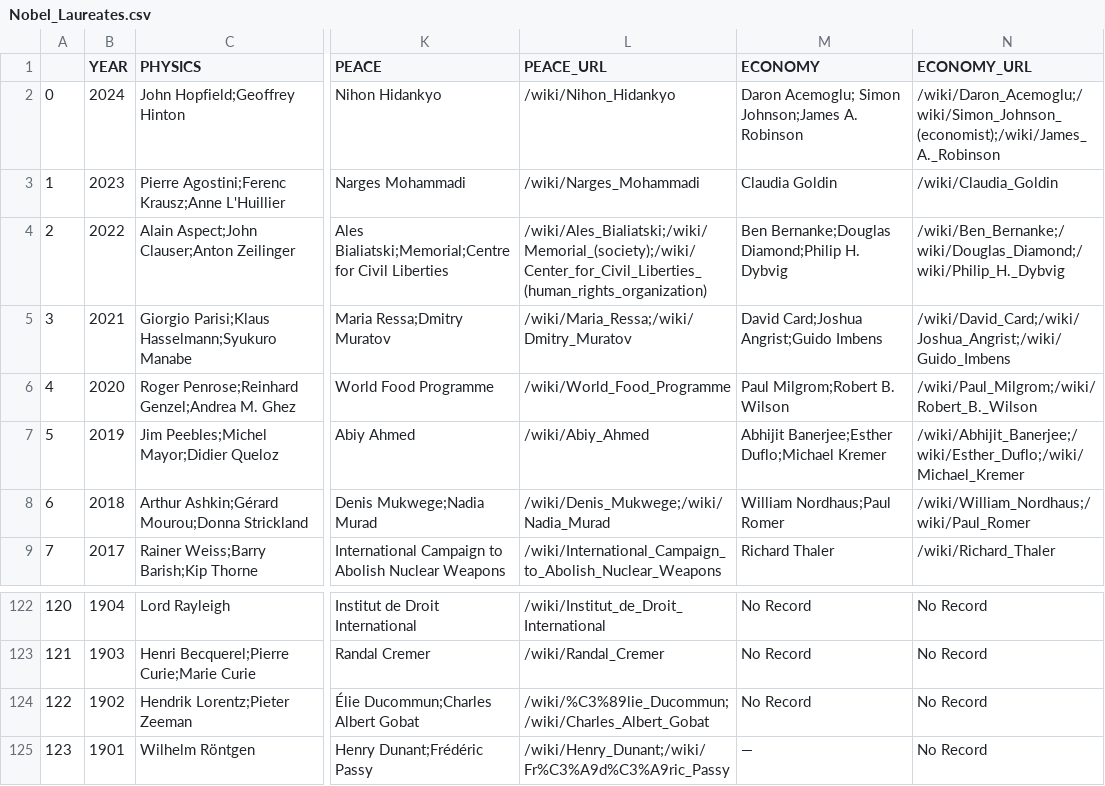
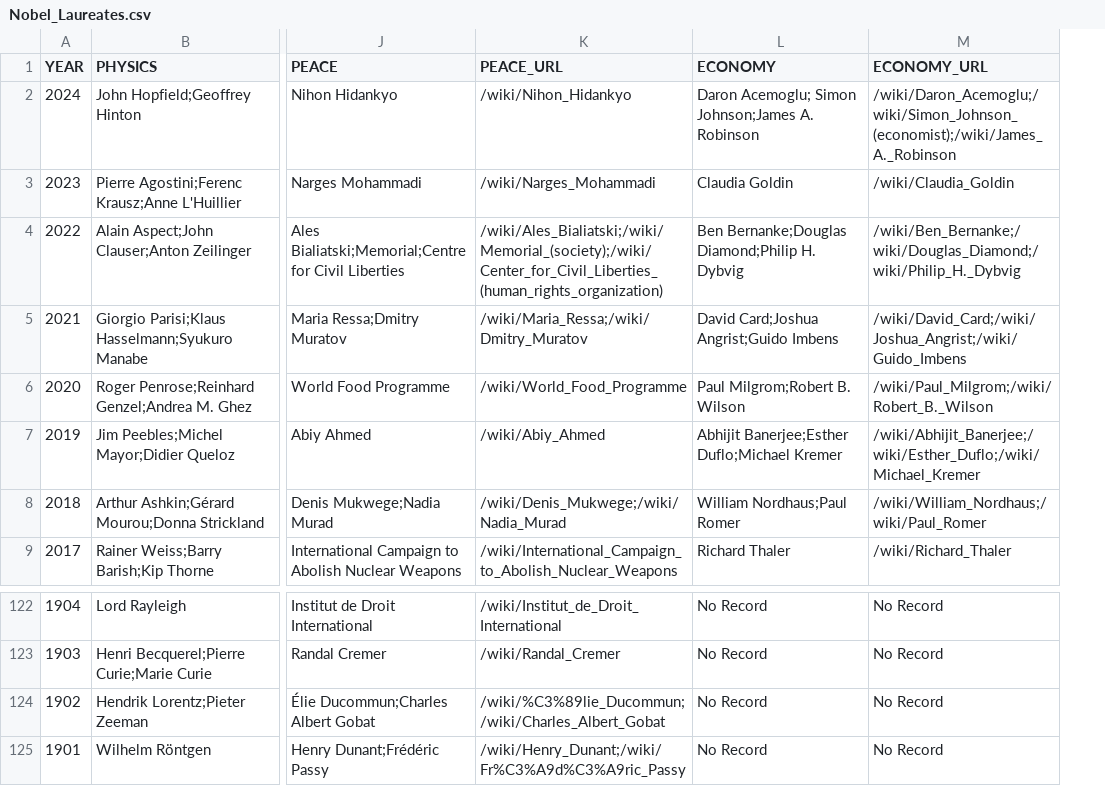
Before and after one commit to malkfish/Nobel-Prize-Laureate-Wikipedia-Statistics, a CSV file: outputs/Nobel_Laureates.csv, drawn as a sheet; only a part is shown, gaps mark what is left out; removed rows and columns are numbered as before the commit, all else as after; the diff names each change by its address in the sheet, - before the commit and + after, or states it on an @@ line.

```diff
--- a/outputs/Nobel_Laureates.csv
+++ b/outputs/Nobel_Laureates.csv
-column A, rows 2-9: 0 | 1 | 2 | 3 | 4 | 5 | 6 | 7; rows 122-125: 120 | 121 | 122 | 123
-L125 (ECONOMY): —
+L125 (ECONOMY): No Record
```
Also changed, not shown: outputs/laureates_by_field/Chemistry.csv, outputs/laureates_by_field/Literature.csv, 7 other files.
